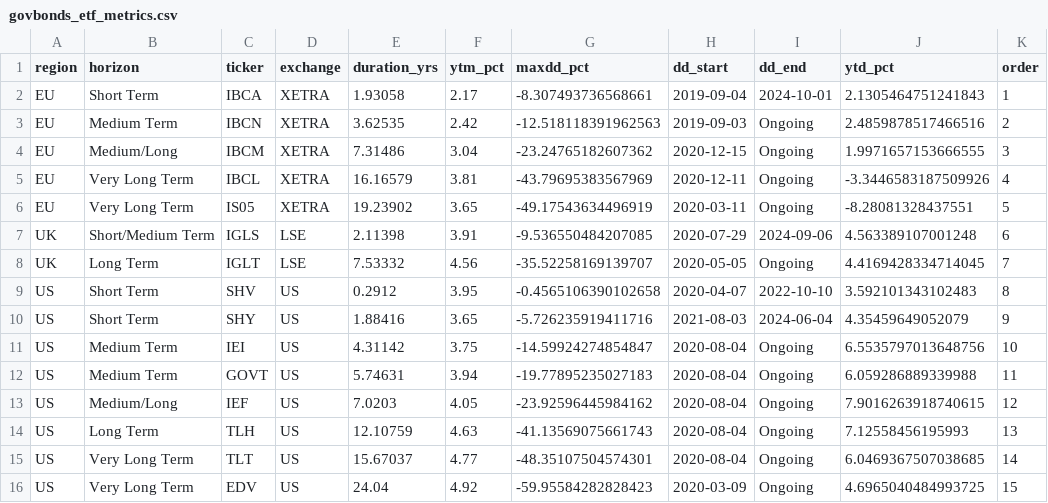
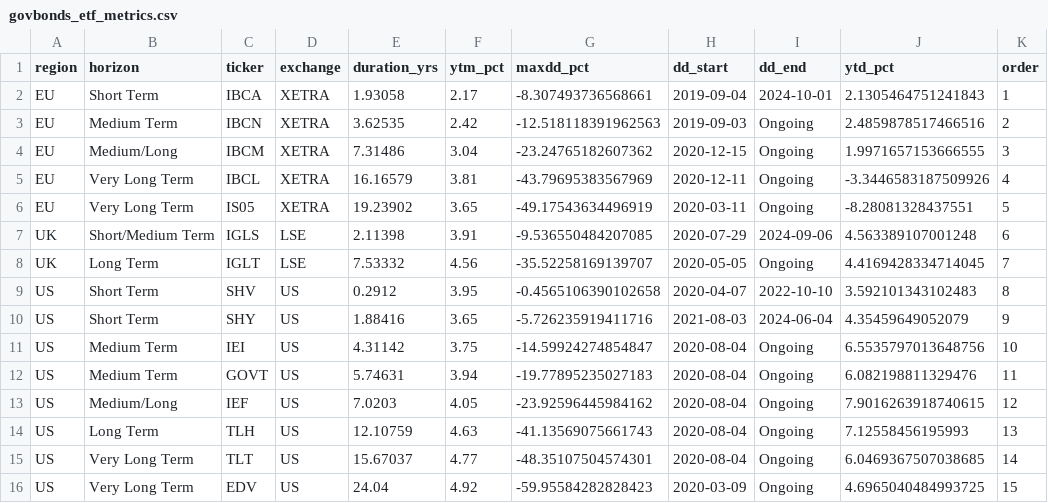
Before and after one commit to bankeronwheels-raph/quilt-outputs, a CSV file: govbonds_etf_metrics.csv, drawn as a sheet.

Commit message:
Update govbonds_etf_metrics.csv [skip ci]

```diff
--- a/govbonds_etf_metrics.csv
+++ b/govbonds_etf_metrics.csv
@@ -11,3 +11,3 @@ US,Short Term,SHY,US,1.88416,3.65,-5.726235919411716,2021-08-03,2024-06-04,4.354
 US,Medium Term,IEI,US,4.31142,3.75,-14.59924274854847,2020-08-04,Ongoing,6.5535797013648756,10
-US,Medium Term,GOVT,US,5.74631,3.94,-19.77895235027183,2020-08-04,Ongoing,6.059286889339988,11
+US,Medium Term,GOVT,US,5.74631,3.94,-19.77895235027183,2020-08-04,Ongoing,6.082198811329476,11
 US,Medium/Long,IEF,US,7.0203,4.05,-23.92596445984162,2020-08-04,Ongoing,7.9016263918740615,12
```
